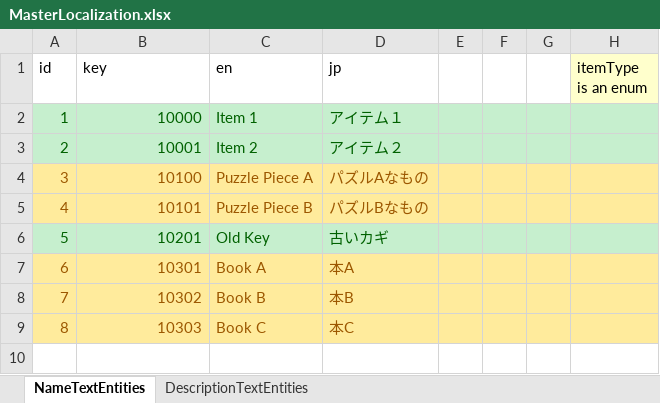
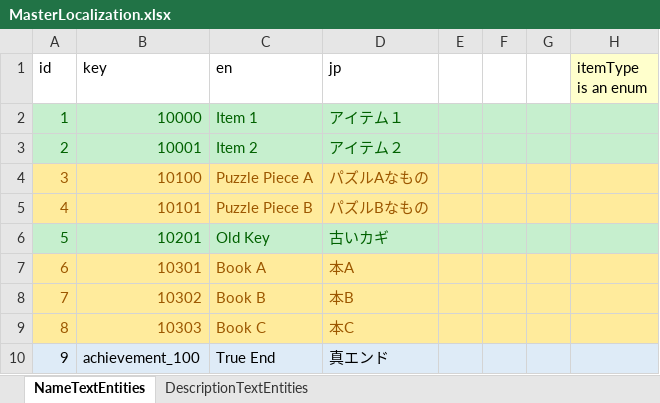
Before and after one commit to IrvineLee/HorrorGameA, an Excel workbook: Assets/Data/Excel/MasterLocalization.xlsx, sheet NameTextEntities, drawn as a sheet; values as stored, in another font and other column widths than the file's, no borders; the diff names each change by its address in the sheet, - before the commit and + after, or states it on an @@ line.

```diff
--- a/Assets/Data/Excel/MasterLocalization.xlsx (sheet NameTextEntities)
+++ b/Assets/Data/Excel/MasterLocalization.xlsx (sheet NameTextEntities)
+row 10: 9 | achievement_100 | True End | 真エンド
```
Also changed, not shown: sheet DescriptionTextEntities, Assets/Data/Excel/MasterAchievement.xlsx, 9 other files.
